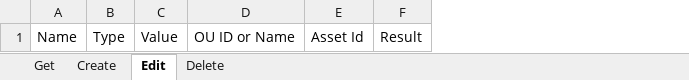
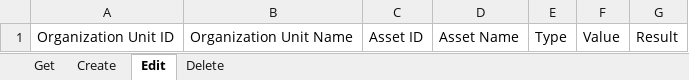
Before and after one commit to UiPath-Services/OrchestratorManager, an Excel workbook: Config/EN/Assets.xlsx, sheet Edit, drawn as a sheet; values as stored, in another font and other column widths than the file's, no borders; table styles not drawn; removed rows and columns are numbered as before the commit, all else as after; the diff names each change by its address in the sheet, - before the commit and + after, or states it on an @@ line.

Commit message:
Refactor Assets-related files

```diff
--- a/Config/EN/Assets.xlsx (sheet Edit)
+++ b/Config/EN/Assets.xlsx (sheet Edit)
-column A, row 1: Name
+column A, row 1: Organization Unit ID
+column B, row 1: Organization Unit Name
+column C, row 1: Asset ID
+column D, row 1: Asset Name
-column D, row 1: OU ID or Name
-column E, row 1: Asset Id
```
Also changed, not shown: sheet Create, sheet Get, sheet Delete, Config/Config.xlsx, Config/JA/アセット.xlsx, 10 other files.
